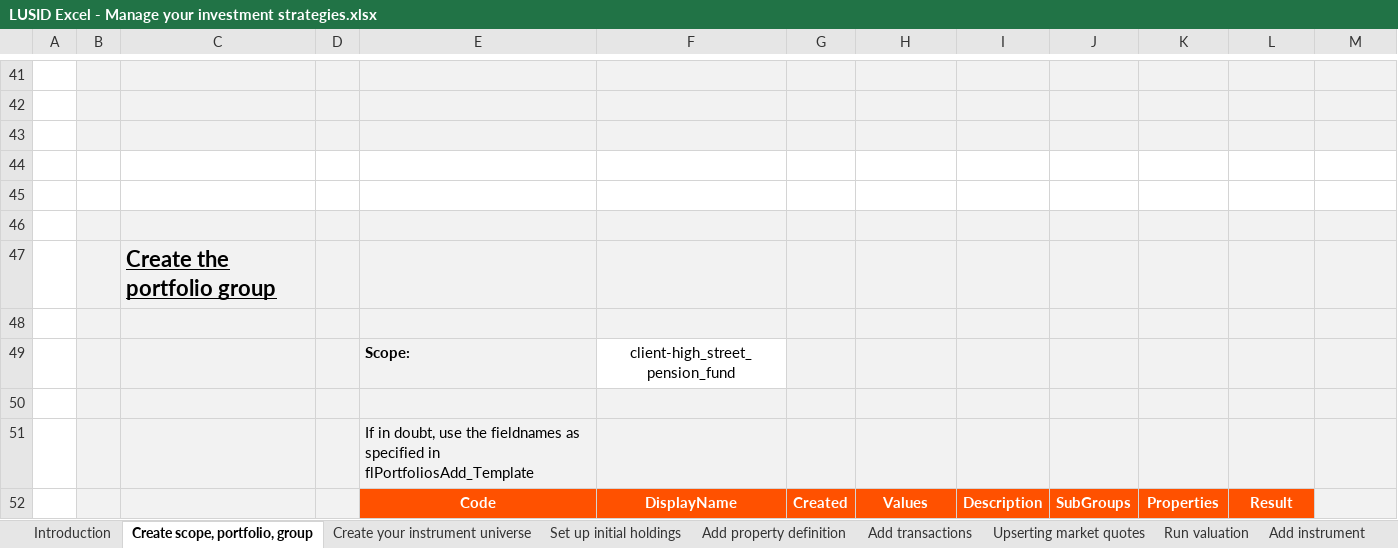
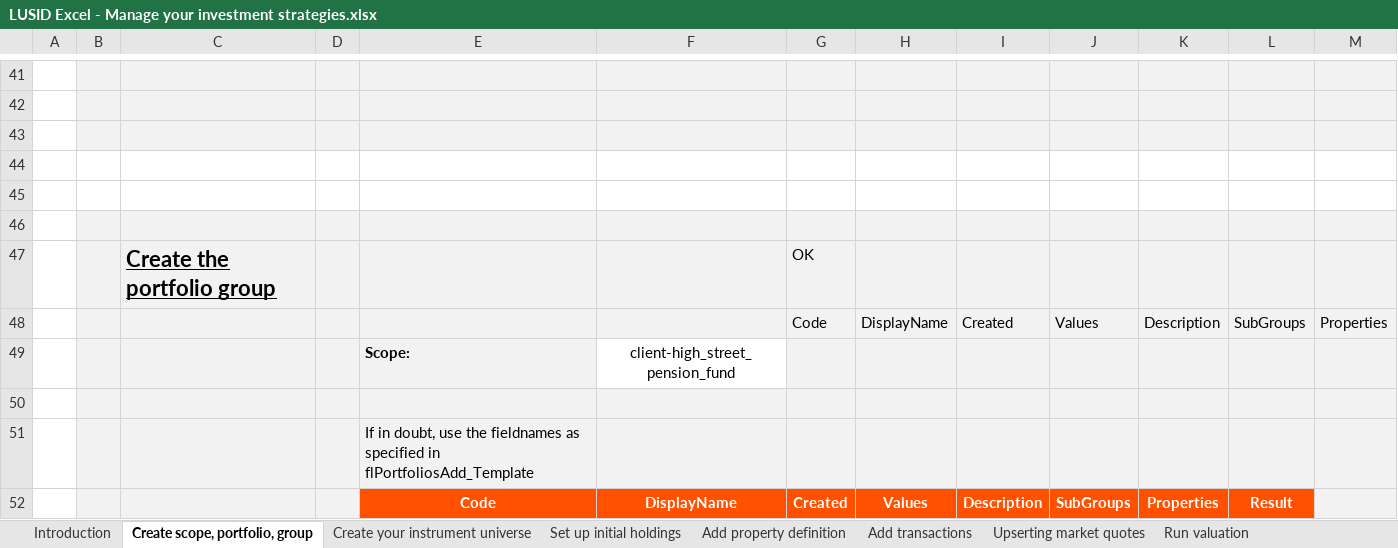
Before and after one commit to finbourne/sample-excel, an Excel workbook: LUSID Excel - Manage your investment strategies.xlsx, sheet Create scope, portfolio, group, drawn as a sheet; only a part is shown, gaps mark what is left out; values as stored, in another font and other column widths than the file's, no borders; charts and pictures not drawn; the diff covers the shown part only; the diff names each change by its address in the sheet, - before the commit and + after, or states it on an @@ line.

```diff
--- a/LUSID Excel - Manage your investment strategies.xlsx (sheet Create scope, portfolio, group)
+++ b/LUSID Excel - Manage your investment strategies.xlsx (sheet Create scope, portfolio, group)
-sheet tab: Add instrument
-G47: (empty)
+G47: OK
-row 48: (empty)
+row 48:  |  |  |  |  |  | Code | DisplayName | Created | Values | Description | SubGroups | Properties
```
Also changed, not shown: 16 edited cells elsewhere in this sheet, sheet Create your instrument universe, sheet Add transactions, sheet Run valuation, sheet Upserting market quotes, sheet Set up initial holdings, sheet Add property definition, other sheet tabs, formulas that keep their value, charts or pictures, LUSID Excel - Setting up your IBOR.xlsx.
